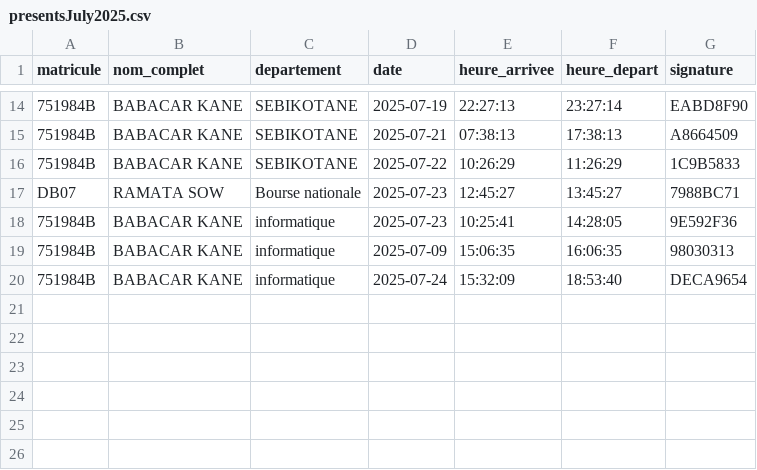
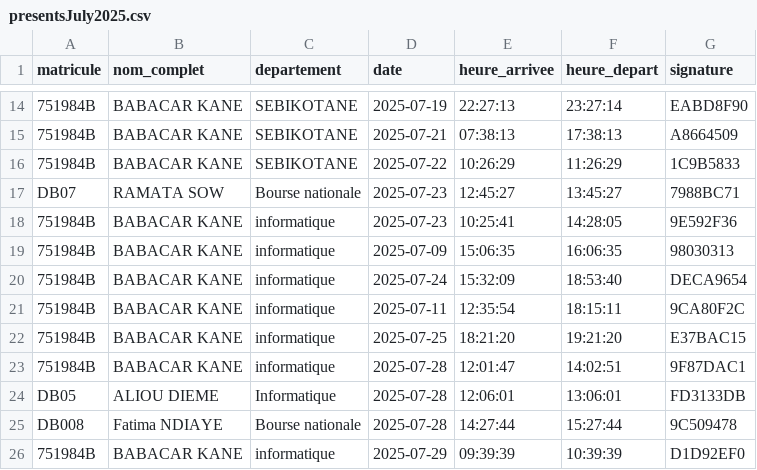
Before and after one commit to CarbaKane/LIGGEEY-SINAA, a CSV file: data/PRESENTS/presentsJuly2025.csv, drawn as a sheet; only a part is shown, gaps mark what is left out; the diff names each change by its address in the sheet, - before the commit and + after, or states it on an @@ line.

```diff
--- a/data/PRESENTS/presentsJuly2025.csv
+++ b/data/PRESENTS/presentsJuly2025.csv
+row 21: 751984B | BABACAR KANE | informatique | 2025-07-11 | 12:35:54 | 18:15:11 | 9CA80F2C
+row 22: 751984B | BABACAR KANE | informatique | 2025-07-25 | 18:21:20 | 19:21:20 | E37BAC15
+row 23: 751984B | BABACAR KANE | informatique | 2025-07-28 | 12:01:47 | 14:02:51 | 9F87DAC1
+row 24: DB05 | ALIOU DIEME | Informatique | 2025-07-28 | 12:06:01 | 13:06:01 | FD3133DB
+row 25: DB008 | Fatima NDIAYE | Bourse nationale | 2025-07-28 | 14:27:44 | 15:27:44 | 9C509478
+row 26: 751984B | BABACAR KANE | informatique | 2025-07-29 | 09:39:39 | 10:39:39 | D1D92EF0
```
Also changed, not shown: data/database.csv, 16 other files.
